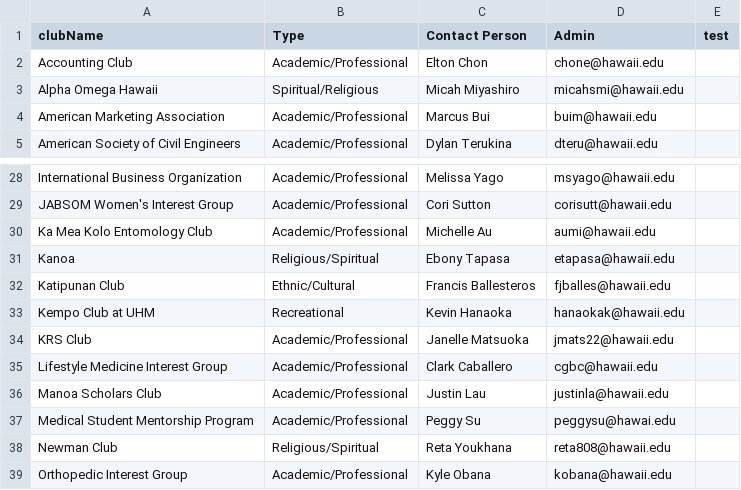
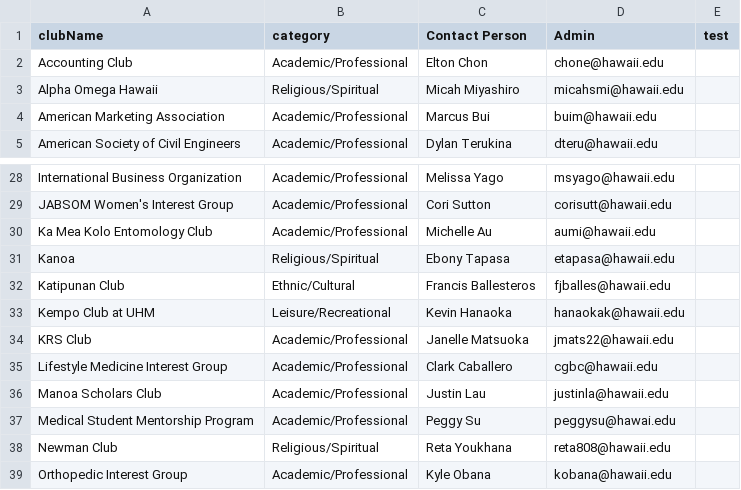
Before and after one commit to engage-manoa/engage-manoa, a CSV file: app/private/rio.csv, drawn as a sheet; only a part is shown, gaps mark what is left out.

```diff
--- a/app/private/rio.csv
+++ b/app/private/rio.csv
@@ -1,4 +1,4 @@
-clubName,Type,Contact Person,Admin,test
+clubName,category,Contact Person,Admin,test
 Accounting Club,Academic/Professional,Elton Chon,chone@hawaii.edu,
-Alpha Omega Hawaii,Spiritual/Religious,Micah Miyashiro,micahsmi@hawaii.edu,
+Alpha Omega Hawaii,Religious/Spiritual,Micah Miyashiro,micahsmi@hawaii.edu,
 American Marketing Association ,Academic/Professional,Marcus Bui,buim@hawaii.edu,
@@ -32,3 +32,3 @@ Kanoa,Religious/Spiritual,Ebony Tapasa,etapasa@hawaii.edu,
 Katipunan Club,Ethnic/Cultural,Francis Ballesteros,fjballes@hawaii.edu,
-Kempo Club at UHM,Recreational,Kevin Hanaoka,hanaokak@hawaii.edu,
+Kempo Club at UHM,Leisure/Recreational,Kevin Hanaoka,hanaokak@hawaii.edu,
 KRS Club,Academic/Professional,Janelle Matsuoka,jmats22@hawaii.edu,
```
Also changed, not shown: 3 other files.
